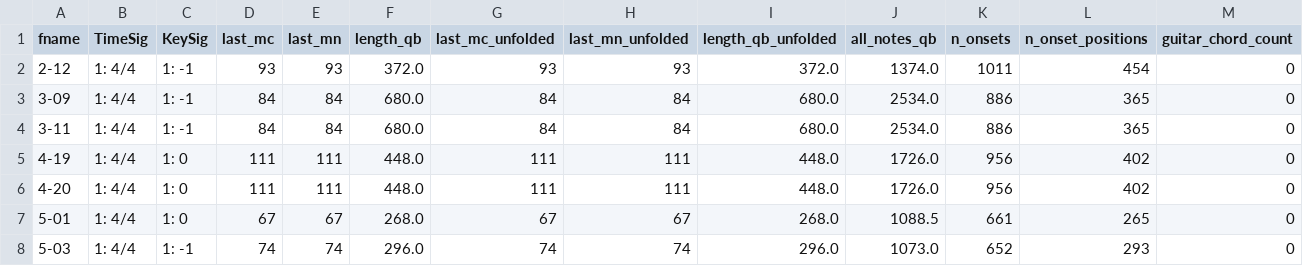
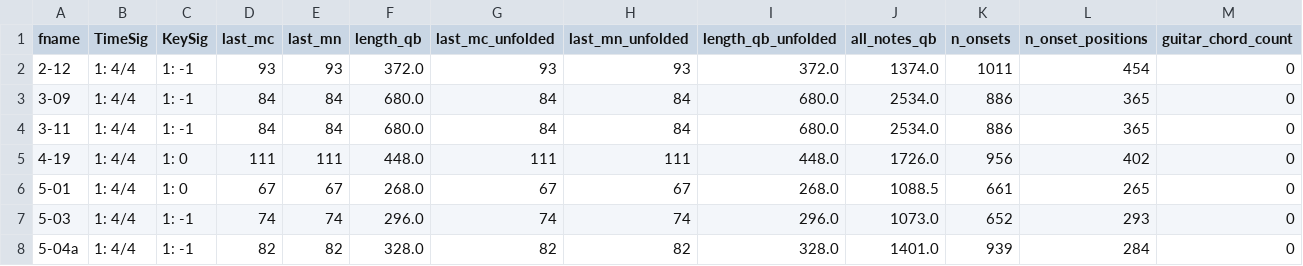
Before and after one commit to DCMLab/monteverdi_madrigals, a TSV file: metadata.tsv, drawn as a sheet; only a part is shown; the shorter side is filled out with more unchanged rows; rows hold the shown columns only; the diff names each change by its address in the sheet, - before the commit and + after, or states it on an @@ line.

```diff
--- a/metadata.tsv
+++ b/metadata.tsv
-row 6: 4-20 | 1: 4/4 | 1: 0 | 111 | 111 | 448.0 | 111 | 111 | 448.0 | 1726.0 | 956 | 402 | 0
```
Also changed, not shown: 10 other files.
